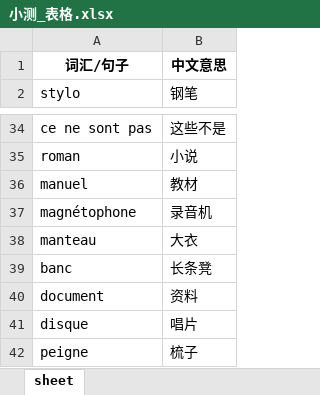
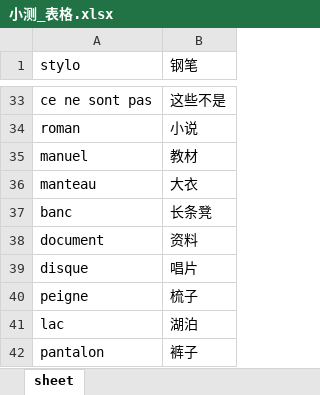
Before and after one commit to dll-ops/generalMemoryScript, an Excel workbook: 小测_表格.xlsx, sheet sheet, drawn as a sheet; only a part is shown, gaps mark what is left out; the shorter side is filled out with more unchanged rows; values as stored, in another font and other column widths than the file's, no borders; removed rows and columns are numbered as before the commit, all else as after; the diff covers the shown part only; the diff names each change by its address in the sheet, - before the commit and + after, or states it on an @@ line.

```diff
--- a/小测_表格.xlsx (sheet sheet)
+++ b/小测_表格.xlsx (sheet sheet)
-row 1: 词汇/句子 | 中文意思
-row 37: magnétophone | 录音机
```
Also changed, not shown: 3 added rows and 66 removed rows elsewhere in this sheet, 1 other file.
